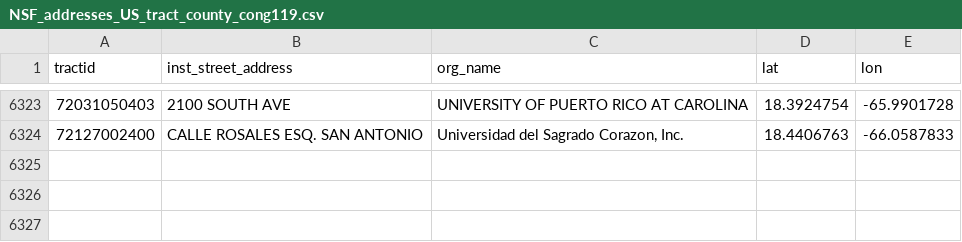
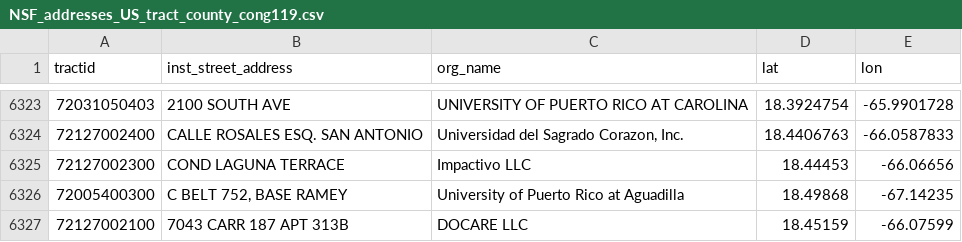
Before and after one commit to scienceimpacts/SciMap_Maps, a CSV file: nsf_data/NSF_addresses_US_tract_county_cong119.csv, drawn as a sheet; only a part is shown, gaps mark what is left out; the diff names each change by its address in the sheet, - before the commit and + after, or states it on an @@ line.

```diff
--- a/nsf_data/NSF_addresses_US_tract_county_cong119.csv
+++ b/nsf_data/NSF_addresses_US_tract_county_cong119.csv
+row 6325: 72127002300 | COND LAGUNA TERRACE | Impactivo LLC | 18.44453 | -66.06656
+row 6326: 72005400300 | C BELT 752, BASE RAMEY | University of Puerto Rico at Aguadilla | 18.49868 | -67.14235
+row 6327: 72127002100 | 7043 CARR 187 APT 313B | DOCARE LLC | 18.45159 | -66.07599
```
Also changed, not shown: output/NIH_baseline_city.csv, output/NIH_baseline_county.csv, 27 other files.
